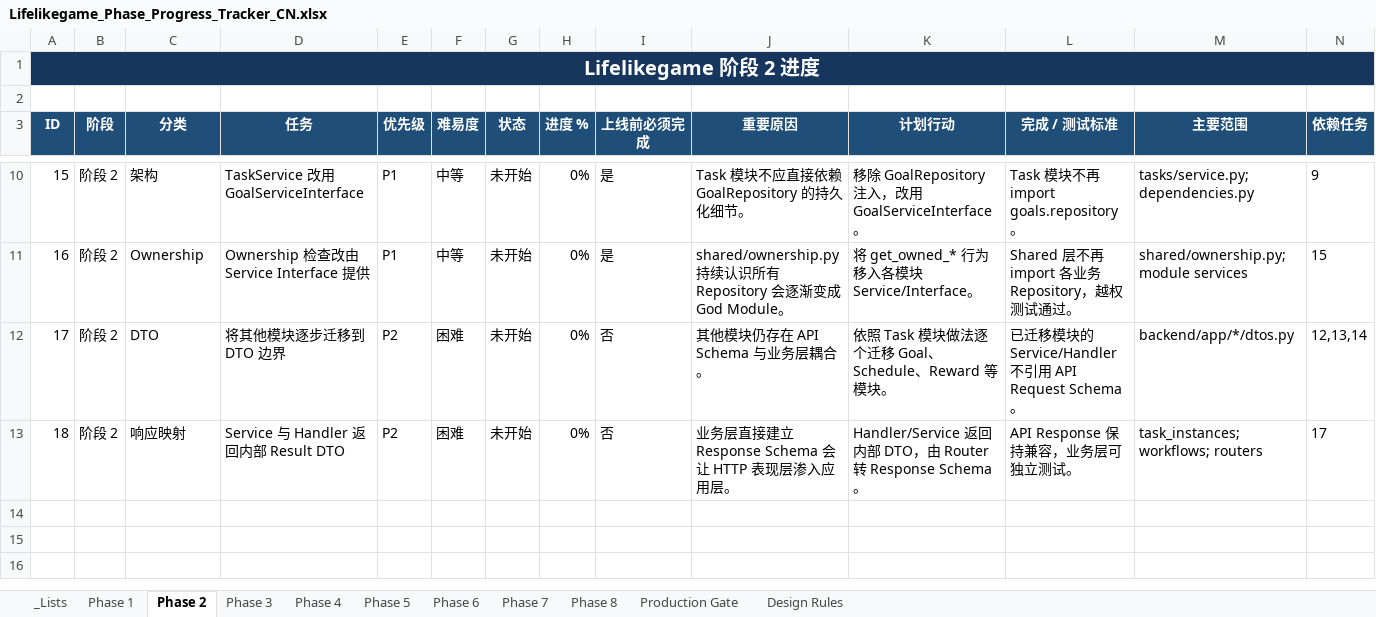
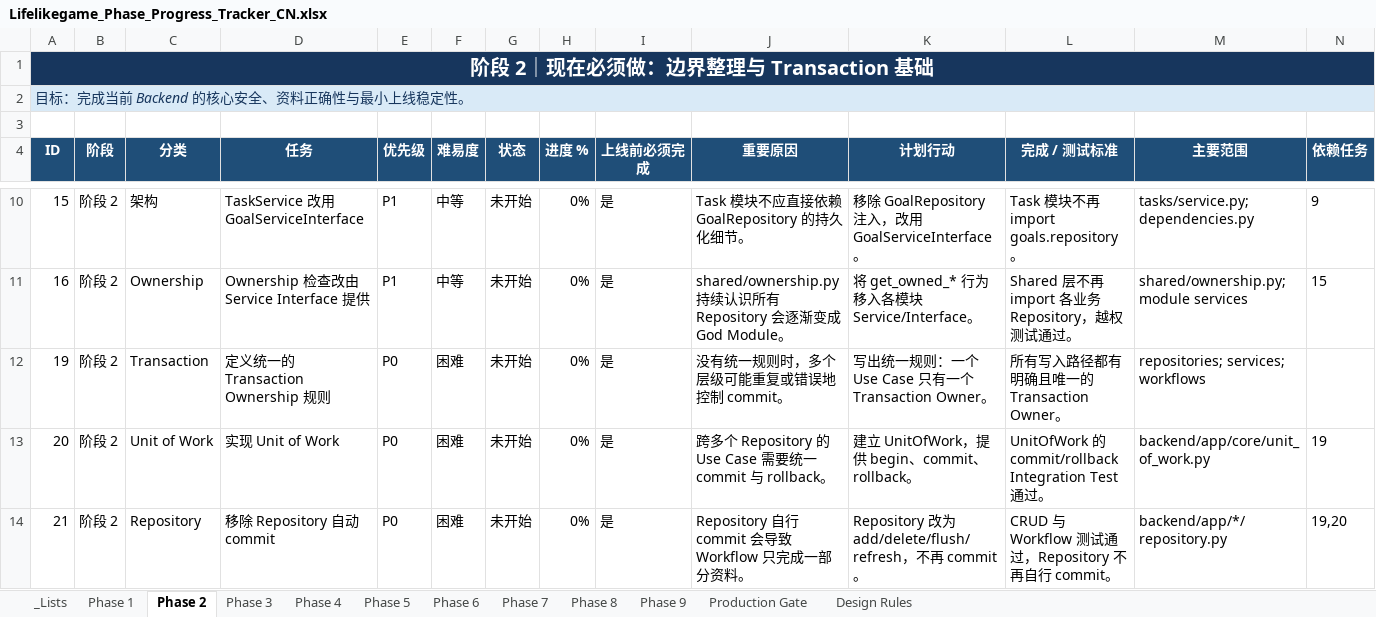
Before and after one commit to limgwei-123/lifelikegame, an Excel workbook: Lifelikegame_Phase_Progress_Tracker_CN.xlsx, sheet Phase 2, drawn as a sheet; only a part is shown, gaps mark what is left out; values as stored, in another font and other column widths than the file's, no borders; conditional formats and table styles not drawn; removed rows and columns are numbered as before the commit, all else as after; the diff covers the shown part only; the diff names each change by its address in the sheet, - before the commit and + after, or states it on an @@ line.

```diff
--- a/Lifelikegame_Phase_Progress_Tracker_CN.xlsx (sheet Phase 2)
+++ b/Lifelikegame_Phase_Progress_Tracker_CN.xlsx (sheet Phase 2)
+sheet tab: Phase 9
-A1 (ID): Lifelikegame 阶段 2 进度
+A1 (ID): 阶段 2｜现在必须做：边界整理与 Transaction 基础
+row 2: 目标：完成当前 Backend 的核心安全、资料正确性与最小上线稳定性。
-row 12: 17 | 阶段 2 | DTO | 将其他模块逐步迁移到 DTO 边界 | P2 | 困难 | 未开始 | 0% | 否 | 其他模块仍存在 API Schema 与业务层耦合。 | 依照 Task 模块做法逐个迁移 Goal、Schedule、Reward 等模块。 | 已迁移模块的 Service/Handler 不引用 API Request Schema。 | backend/app/*/dtos.py | 12,13,14
-row 13: 18 | 阶段 2 | 响应映射 | Service 与 Handler 返回内部 Result DTO | P2 | 困难 | 未开始 | 0% | 否 | 业务层直接建立 Response Schema 会让 HTTP 表现层渗入应用层。 | Handler/Service 返回内部 DTO，由 Router 转 Response Schema。 | API Response 保持兼容，业务层可独立测试。 | task_instances; workflows; routers | 17
+row 12: 19 | 阶段 2 | Transaction | 定义统一的 Transaction Ownership 规则 | P0 | 困难 | 未开始 | 0% | 是 | 没有统一规则时，多个层级可能重复或错误地控制 commit。 | 写出统一规则：一个 Use Case 只有一个 Transaction Owner。 | 所有写入路径都有明确且唯一的 Transaction Owner。 | repositories; services; workflows
+row 13: 20 | 阶段 2 | Unit of Work | 实现 Unit of Work | P0 | 困难 | 未开始 | 0% | 是 | 跨多个 Repository 的 Use Case 需要统一 commit 与 rollback。 | 建立 UnitOfWork，提供 begin、commit、rollback。 | UnitOfWork 的 commit/rollback Integration Test 通过。 | backend/app/core/unit_of_work.py | 19
+row 14: 21 | 阶段 2 | Repository | 移除 Repository 自动 commit | P0 | 困难 | 未开始 | 0% | 是 | Repository 自行 commit 会导致 Workflow 只完成一部分资料。 | Repository 改为 add/delete/flush/refresh，不再 commit。 | CRUD 与 Workflow 测试通过，Repository 不再自行 commit。 | backend/app/*/repository.py | 19,20
```
Also changed, not shown: 5 added rows and 1 removed row elsewhere in this sheet, sheet Phase 8, sheet Phase 3, sheet Phase 4, sheet Phase 7, sheet Phase 5, sheet Production Gate, 3 more sheets.
